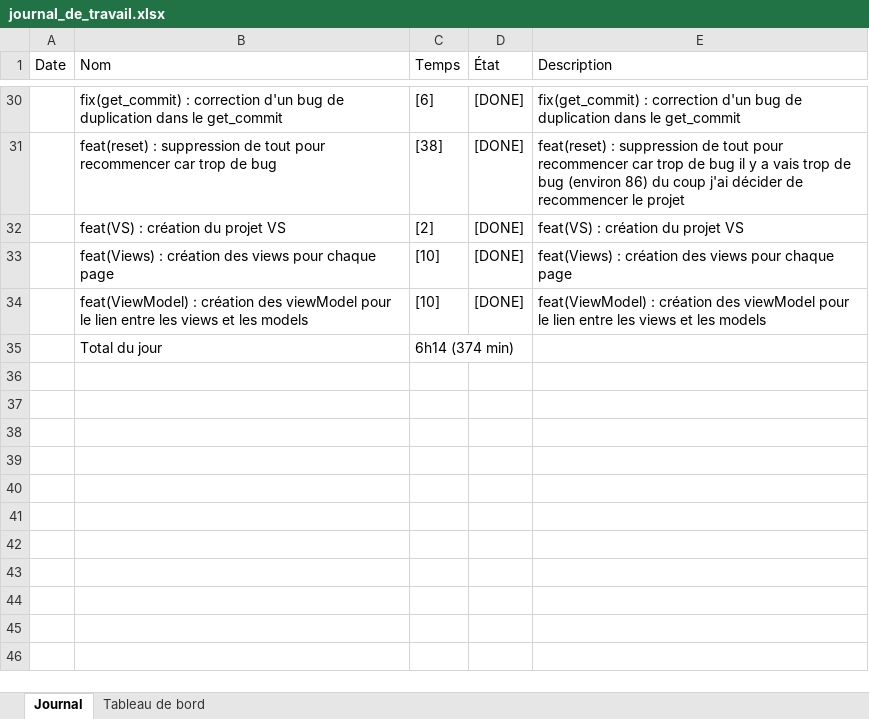
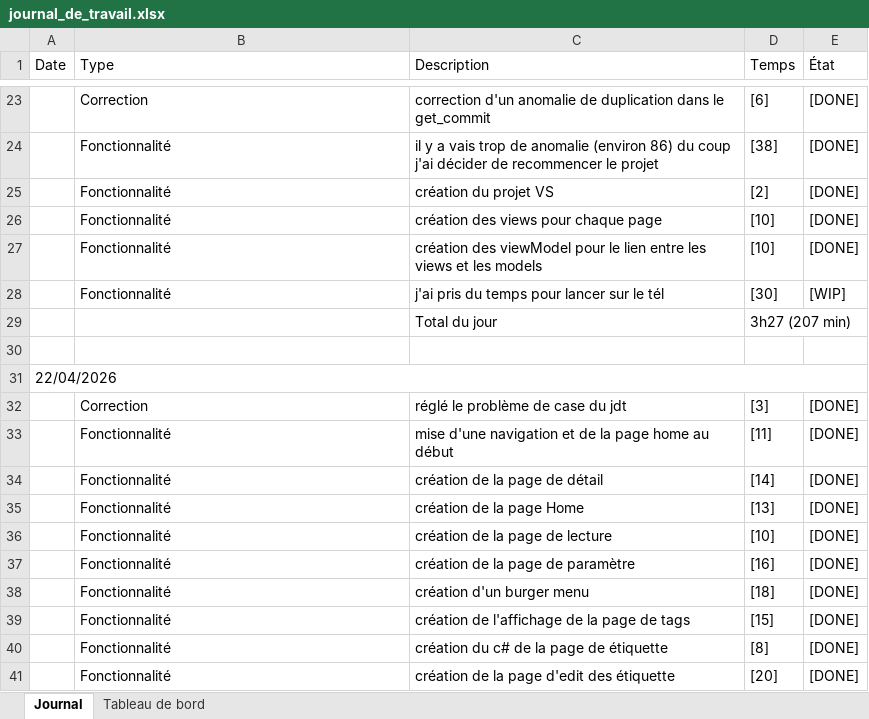
Before and after one commit to Gianmarco-Ruberti/ReadME-GianmarcoRuberti, an Excel workbook: Doc/journal_de_travail.xlsx, sheet Journal, drawn as a sheet; only a part is shown, gaps mark what is left out; values as stored, in another font and other column widths than the file's, no cell formats; removed rows and columns are numbered as before the commit, all else as after; the diff covers the shown part only; the diff names each change by its address in the sheet, - before the commit and + after, or states it on an @@ line.

Commit message:
feat(jdt): mise a jour du jdt du 20.05.2026
[2][DONE]

```diff
--- a/Doc/journal_de_travail.xlsx (sheet Journal)
+++ b/Doc/journal_de_travail.xlsx (sheet Journal)
+column C (Description), rows 23-27: correction d'un anomalie de duplication dans le get_commit | il y a vais trop de anomalie (environ 86) du coup j'ai décider de recommencer le projet | création du projet VS | création des views pour chaque page | création des viewModel pour le lien entre les views et les models
-column E (Description), rows 30-34: fix(get_commit) : correction d'un bug de duplication dans le get_commit | feat(reset) : suppression de tout pour recommencer car trop de bug il y a vais trop de bug (environ 86) du coup j'ai décider de recommencer le projet | feat(VS) : création du projet VS | feat(Views) : création des views pour chaque page | feat(ViewModel) : création des viewModel pour le lien entre les views et les models
-B1: Nom
+B1: Type
-B23 (Type): fix(get_commit) : correction d'un bug de duplication dans le get_commit
+B23 (Type): Correction
-B24 (Type): feat(reset) : suppression de tout pour recommencer car trop de bug
+B24 (Type): Fonctionnalité
-B25 (Type): feat(VS) : création du projet VS
+B25 (Type): Fonctionnalité
-B26 (Type): feat(Views) : création des views pour chaque page
+B26 (Type): Fonctionnalité
-B27 (Type): feat(ViewModel) : création des viewModel pour le lien entre les views et les models
+B27 (Type): Fonctionnalité
+row 28:  | Fonctionnalité | j'ai pris du temps pour lancer sur le tél | [30] | [WIP]
+row 29:  |  | Total du jour | 3h27 (207 min)
-row 30:  | Total du jour | 6h14 (374 min)
+row 30: (empty)
+row 31: 22/04/2026
+row 32:  | Correction | réglé le problème de case du jdt | [3] | [DONE]
+row 33:  | Fonctionnalité | mise d'une navigation et de la page home au début | [11] | [DONE]
+row 34:  | Fonctionnalité | création de la page de détail | [14] | [DONE]
+row 35:  | Fonctionnalité | création de la page Home | [13] | [DONE]
+row 36:  | Fonctionnalité | création de la page de lecture | [10] | [DONE]
+row 37:  | Fonctionnalité | création de la page de paramètre | [16] | [DONE]
+row 38:  | Fonctionnalité | création d'un burger menu | [18] | [DONE]
+row 39:  | Fonctionnalité | création de l'affichage de la page de tags | [15] | [DONE]
+row 40:  | Fonctionnalité | création du c# de la page de étiquette | [8] | [DONE]
+row 41:  | Fonctionnalité | création de la page d'edit des étiquette | [20] | [DONE]
```
Also changed, not shown: 19 added rows, 7 removed rows, 19 edited cells and merged cells elsewhere in this sheet, sheet Tableau de bord, cell formats, charts or pictures, 1 other file.
